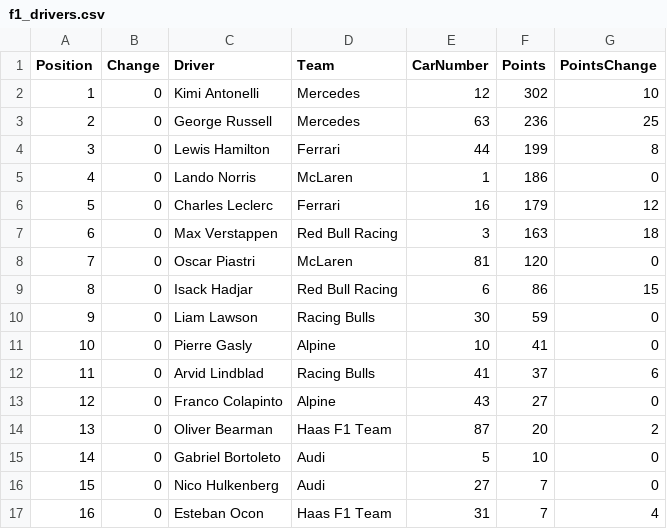
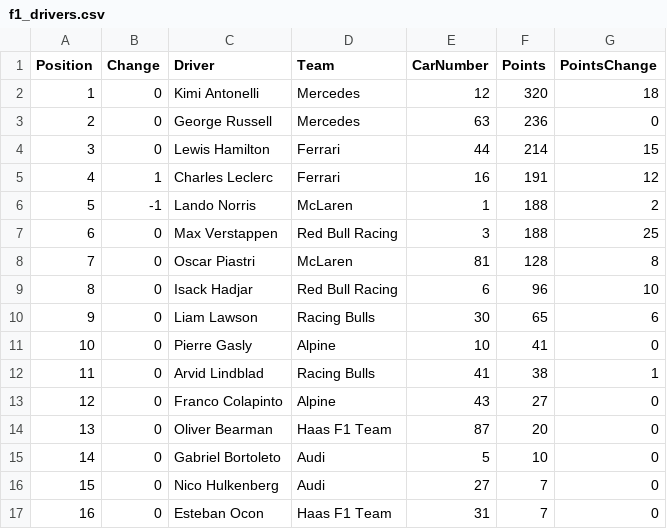
Before and after one commit to mrp36126/mysportzone, a CSV file: data/f1_drivers.csv, drawn as a sheet; only a part is shown; the diff covers the shown part only.

```diff
--- a/data/f1_drivers.csv
+++ b/data/f1_drivers.csv
@@ -1,17 +1,17 @@
 Position,Change,Driver,Team,CarNumber,Points,PointsChange
-1,0,Kimi Antonelli,Mercedes,12,302,10
-2,0,George Russell,Mercedes,63,236,25
-3,0,Lewis Hamilton,Ferrari,44,199,8
-4,0,Lando Norris,McLaren,1,186,0
-5,0,Charles Leclerc,Ferrari,16,179,12
-6,0,Max Verstappen,Red Bull Racing,3,163,18
-7,0,Oscar Piastri,McLaren,81,120,0
-8,0,Isack Hadjar,Red Bull Racing,6,86,15
-9,0,Liam Lawson,Racing Bulls,30,59,0
+1,0,Kimi Antonelli,Mercedes,12,320,18
+2,0,George Russell,Mercedes,63,236,0
+3,0,Lewis Hamilton,Ferrari,44,214,15
+4,1,Charles Leclerc,Ferrari,16,191,12
+5,-1,Lando Norris,McLaren,1,188,2
+6,0,Max Verstappen,Red Bull Racing,3,188,25
+7,0,Oscar Piastri,McLaren,81,128,8
+8,0,Isack Hadjar,Red Bull Racing,6,96,10
+9,0,Liam Lawson,Racing Bulls,30,65,6
 10,0,Pierre Gasly,Alpine,10,41,0
-11,0,Arvid Lindblad,Racing Bulls,41,37,6
+11,0,Arvid Lindblad,Racing Bulls,41,38,1
 12,0,Franco Colapinto,Alpine,43,27,0
-13,0,Oliver Bearman,Haas F1 Team,87,20,2
+13,0,Oliver Bearman,Haas F1 Team,87,20,0
 14,0,Gabriel Bortoleto,Audi,5,10,0
 15,0,Nico Hulkenberg,Audi,27,7,0
-16,0,Esteban Ocon,Haas F1 Team,31,7,4
+16,0,Esteban Ocon,Haas F1 Team,31,7,0
```
Also changed, not shown: 14 edited cells elsewhere in this file, data/f1_constructors.csv, data/f1_results.csv.
